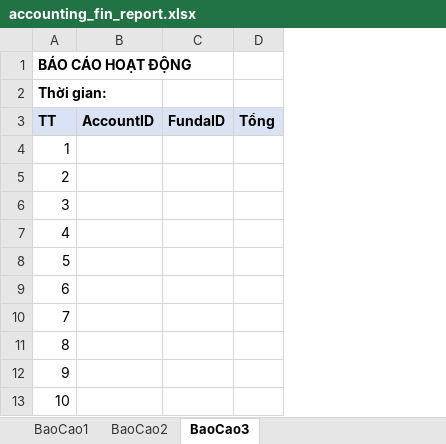
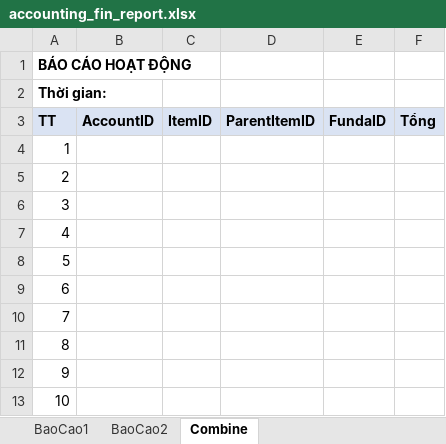
Before and after one commit to szen7dev/trixgo-cbs-micro, an Excel workbook: files/templates/excels/accounting_fin_report.xlsx, sheet Combine, drawn as a sheet; only a part is shown; values as stored, in another font and other column widths than the file's, no borders; the diff names each change by its address in the sheet, - before the commit and + after, or states it on an @@ line.

```diff
--- a/files/templates/excels/accounting_fin_report.xlsx (sheet Combine)
+++ b/files/templates/excels/accounting_fin_report.xlsx (sheet Combine)
-sheet tab: BaoCao3
+sheet tab: Combine
+column C (ItemID), empty
+column D (ParentItemID), empty
```
Also changed, not shown: sheet BaoCao2, sheet BaoCao1, formulas that keep their value, 1 other file.
